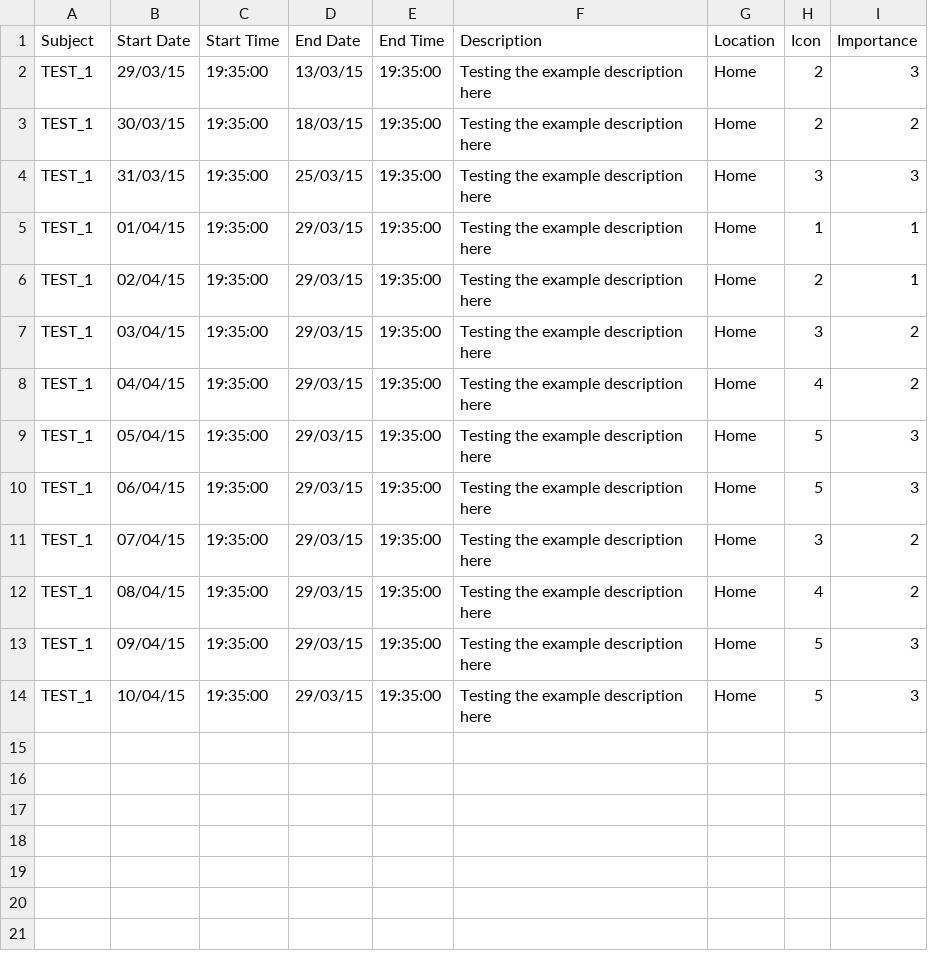
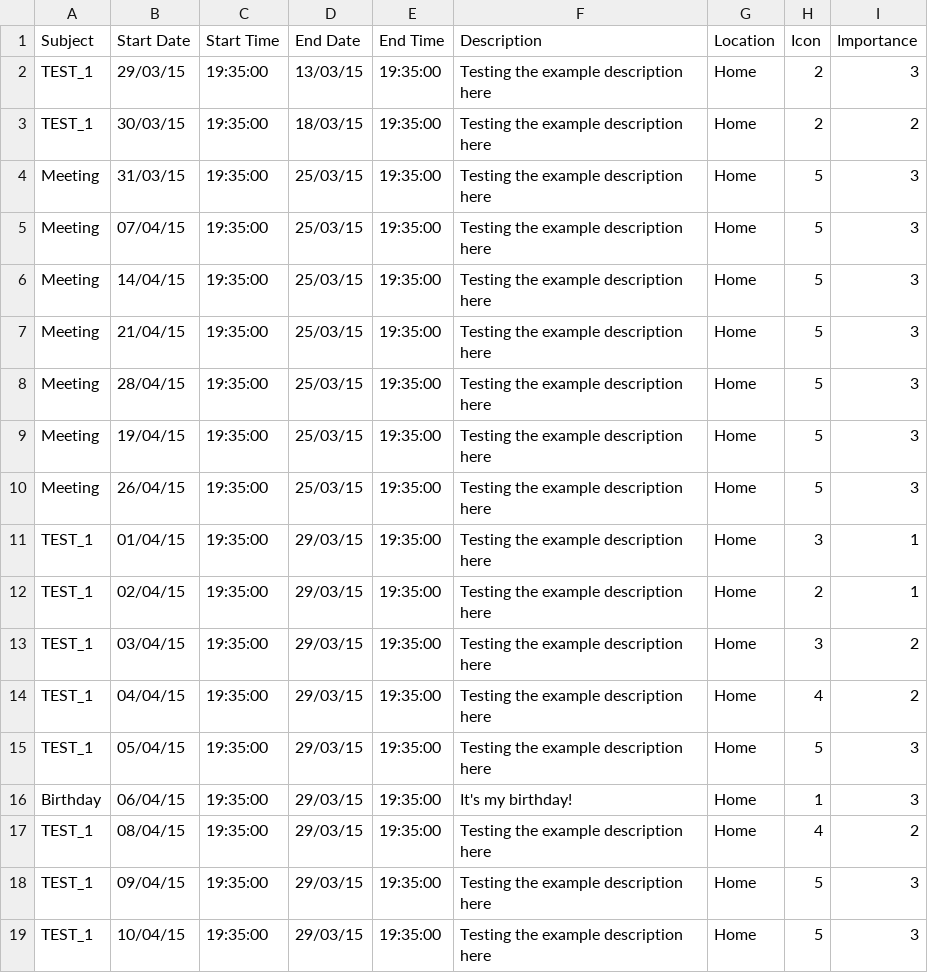
Before and after one commit to sharifuddin6/3D-Calendar-Visualisation, a CSV file: data/csv_small.csv, drawn as a sheet.

Commit message:
Icon scaling factor to importance of the event.

```diff
--- a/data/csv_small.csv
+++ b/data/csv_small.csv
@@ -3,4 +3,10 @@ TEST_1,29/03/15,19:35:00,13/03/15,19:35:00,Testing the example description here,
 TEST_1,30/03/15,19:35:00,18/03/15,19:35:00,Testing the example description here,Home,2,2
-TEST_1,31/03/15,19:35:00,25/03/15,19:35:00,Testing the example description here,Home,3,3
-TEST_1,01/04/15,19:35:00,29/03/15,19:35:00,Testing the example description here,Home,1,1
+Meeting,31/03/15,19:35:00,25/03/15,19:35:00,Testing the example description here,Home,5,3
+Meeting,07/04/15,19:35:00,25/03/15,19:35:00,Testing the example description here,Home,5,3
+Meeting,14/04/15,19:35:00,25/03/15,19:35:00,Testing the example description here,Home,5,3
+Meeting,21/04/15,19:35:00,25/03/15,19:35:00,Testing the example description here,Home,5,3
+Meeting,28/04/15,19:35:00,25/03/15,19:35:00,Testing the example description here,Home,5,3
+Meeting,19/04/15,19:35:00,25/03/15,19:35:00,Testing the example description here,Home,5,3
+Meeting,26/04/15,19:35:00,25/03/15,19:35:00,Testing the example description here,Home,5,3
+TEST_1,01/04/15,19:35:00,29/03/15,19:35:00,Testing the example description here,Home,3,1
 TEST_1,02/04/15,19:35:00,29/03/15,19:35:00,Testing the example description here,Home,2,1
@@ -9,4 +15,3 @@ TEST_1,04/04/15,19:35:00,29/03/15,19:35:00,Testing the example description here,
 TEST_1,05/04/15,19:35:00,29/03/15,19:35:00,Testing the example description here,Home,5,3
-TEST_1,06/04/15,19:35:00,29/03/15,19:35:00,Testing the example description here,Home,5,3
-TEST_1,07/04/15,19:35:00,29/03/15,19:35:00,Testing the example description here,Home,3,2
+Birthday,06/04/15,19:35:00,29/03/15,19:35:00,It's my birthday!,Home,1,3
 TEST_1,08/04/15,19:35:00,29/03/15,19:35:00,Testing the example description here,Home,4,2
```
Also changed, not shown: 3 other files.
